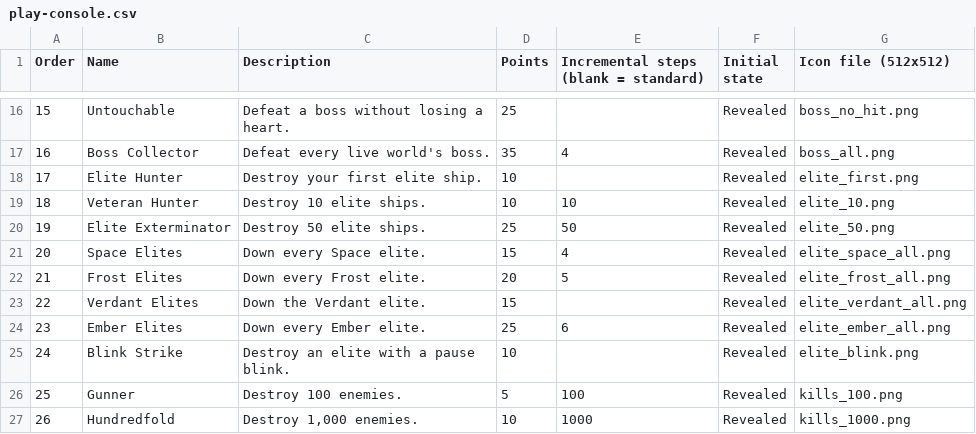
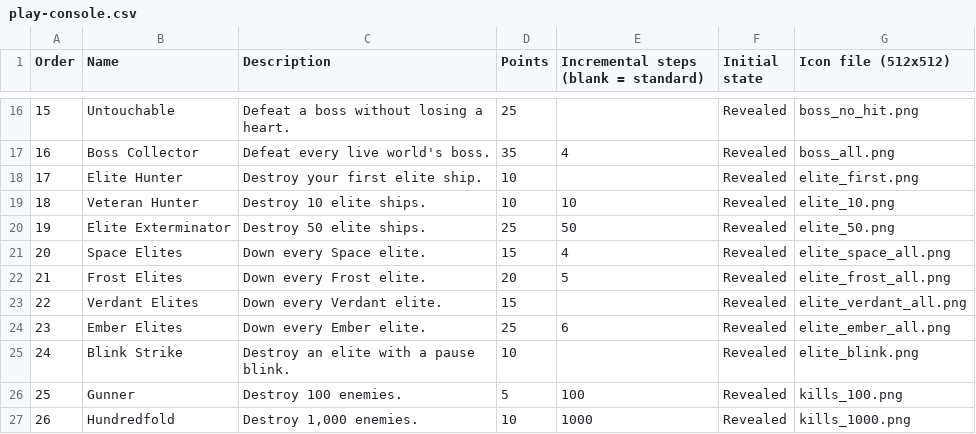
Before and after one commit to Wintersina/Pause, a CSV file: docs/achievements-export/play-console.csv, drawn as a sheet; only a part is shown, gaps mark what is left out.

```diff
--- a/docs/achievements-export/play-console.csv
+++ b/docs/achievements-export/play-console.csv
@@ -22,3 +22,3 @@ Order,Name,Description,Points,Incremental steps (blank = standard),Initial state
 21,Frost Elites,Down every Frost elite.,20,5,Revealed,elite_frost_all.png
-22,Verdant Elites,Down the Verdant elite.,15,,Revealed,elite_verdant_all.png
+22,Verdant Elites,Down every Verdant elite.,15,,Revealed,elite_verdant_all.png
 23,Ember Elites,Down every Ember elite.,25,6,Revealed,elite_ember_all.png
```
Also changed, not shown: docs/achievements-export/game-center.csv, 57 other files.
